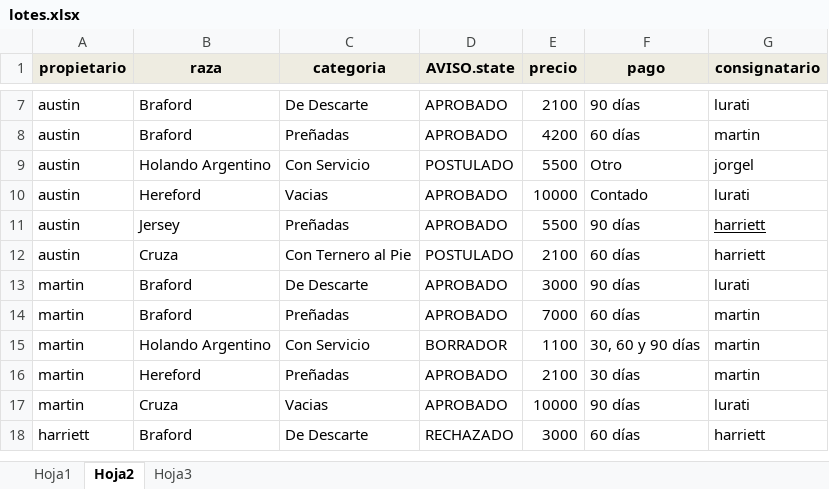
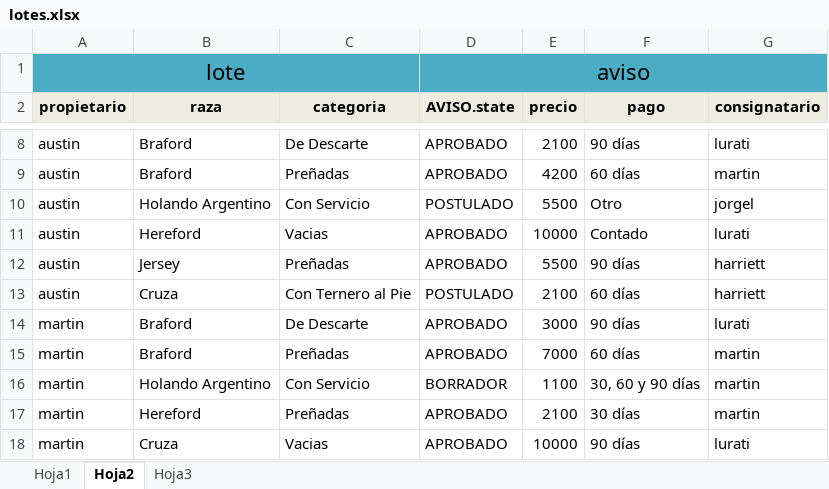
Before and after one commit to MoaLaiSkirulais/evaca7571, an Excel workbook: data/mock/csv/lotes.xlsx, sheet Hoja2, drawn as a sheet; only a part is shown, gaps mark what is left out; the shorter side is filled out with more unchanged rows; values as stored, in another font and other column widths than the file's, no borders; addresses are those after the commit; the diff names each change by its address in the sheet, - before the commit and + after, or states it on an @@ line.

```diff
--- a/data/mock/csv/lotes.xlsx (sheet Hoja2)
+++ b/data/mock/csv/lotes.xlsx (sheet Hoja2)
+row 1: lote |  |  | aviso
-G12 underline: on
+G12 underline: off
```
Also changed, not shown: data/mock/csv/usuarios.xlsx, 8 other files.
